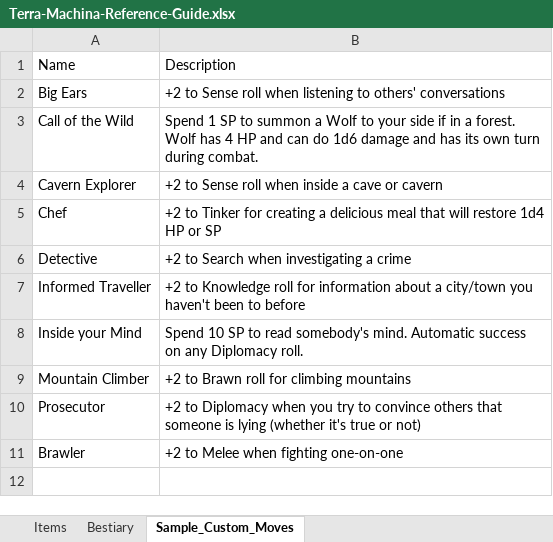
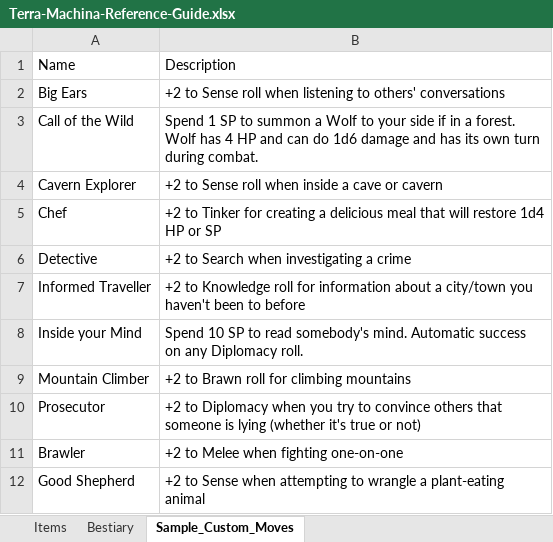
Before and after one commit to randomgeekdom/TerraMachina, an Excel workbook: site/public/Terra-Machina-Reference-Guide.xlsx, sheet Sample_Custom_Moves, drawn as a sheet; values as stored, in another font and other column widths than the file's, no borders; table styles not drawn; the diff names each change by its address in the sheet, - before the commit and + after, or states it on an @@ line.

```diff
--- a/site/public/Terra-Machina-Reference-Guide.xlsx (sheet Sample_Custom_Moves)
+++ b/site/public/Terra-Machina-Reference-Guide.xlsx (sheet Sample_Custom_Moves)
+row 12: Good Shepherd | +2 to Sense when attempting to wrangle a plant-eating animal
```
Also changed, not shown: sheet Items, sheet Bestiary, 5 other files.
